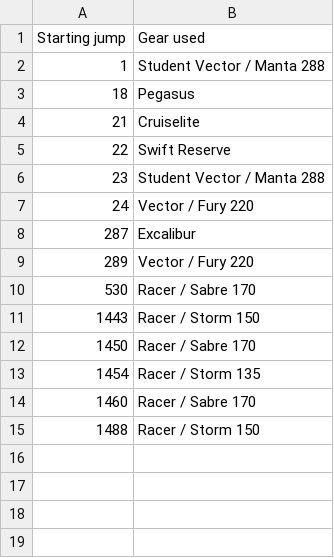
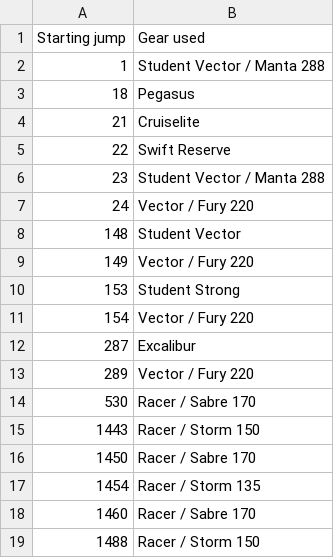
Before and after one commit to wildlava/skydive-logbook, a CSV file: gear.csv, drawn as a sheet.

Commit message:
Fix gear on JM practice static line jumps

```diff
--- a/gear.csv
+++ b/gear.csv
@@ -7,2 +7,6 @@ Starting jump,Gear used
 24,Vector / Fury 220
+148,Student Vector
+149,Vector / Fury 220
+153,Student Strong
+154,Vector / Fury 220
 287,Excalibur
```
